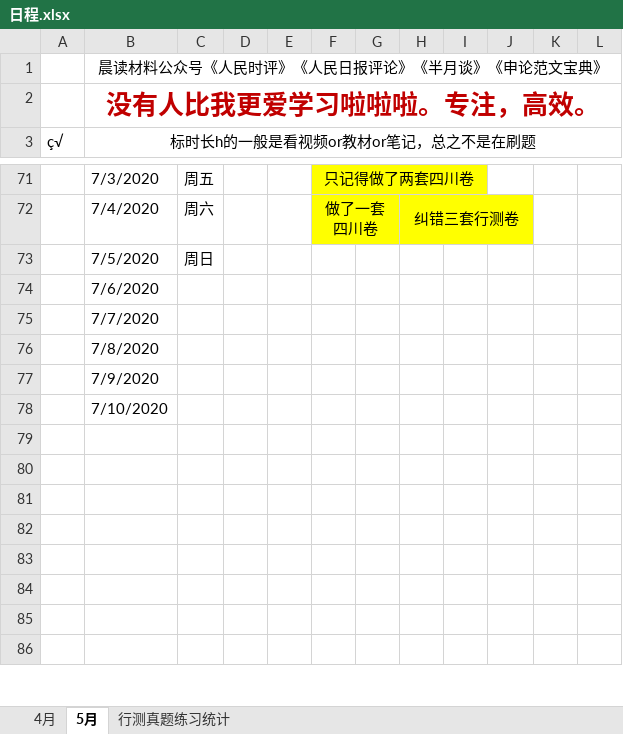
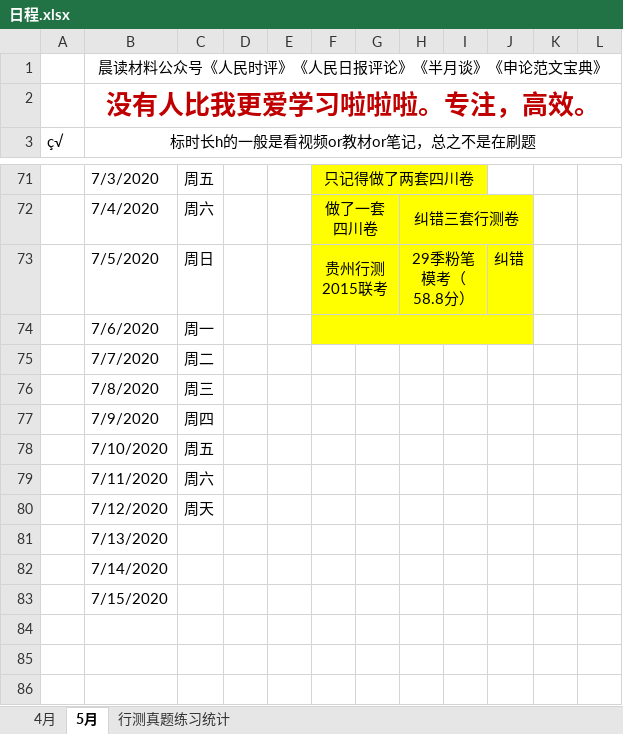
Before and after one commit to LLily7/wudoumi, an Excel workbook: 日程.xlsx, sheet 5月, drawn as a sheet; only a part is shown, gaps mark what is left out; values as stored, in another font and other column widths than the file's, no borders; rows hold the shown columns only; the diff names each change by its address in the sheet, - before the commit and + after, or states it on an @@ line.

```diff
--- a/日程.xlsx (sheet 5月)
+++ b/日程.xlsx (sheet 5月)
-F73: (empty)
+F73: 贵州行测2015联考
-F73:J74 fill: none
+F73:J74 fill: #FFFF00
+F73:G73 merged
-H73: (empty)
+H73: 29季粉笔模考（58.8分）
+H73:I73 merged
-J73: (empty)
+J73: 纠错
-C74: (empty)
+C74: 周一
+F74:J74 merged
-C75: (empty)
+C75: 周二
-C76: (empty)
+C76: 周三
-C77: (empty)
+C77: 周四
-C78: (empty)
+C78: 周五
-row 79: (empty)
+row 79:  | 7/11/2020 | 周六
-row 80: (empty)
+row 80:  | 7/12/2020 | 周天
-B81 (标时长h的一般是看视频or教材or笔记，总之不是在刷题): (empty)
+B81 (标时长h的一般是看视频or教材or笔记，总之不是在刷题): 7/13/2020
-B82 (标时长h的一般是看视频or教材or笔记，总之不是在刷题): (empty)
+B82 (标时长h的一般是看视频or教材or笔记，总之不是在刷题): 7/14/2020
-B83 (标时长h的一般是看视频or教材or笔记，总之不是在刷题): (empty)
+B83 (标时长h的一般是看视频or教材or笔记，总之不是在刷题): 7/15/2020
```
Also changed, not shown: 13 other files.
